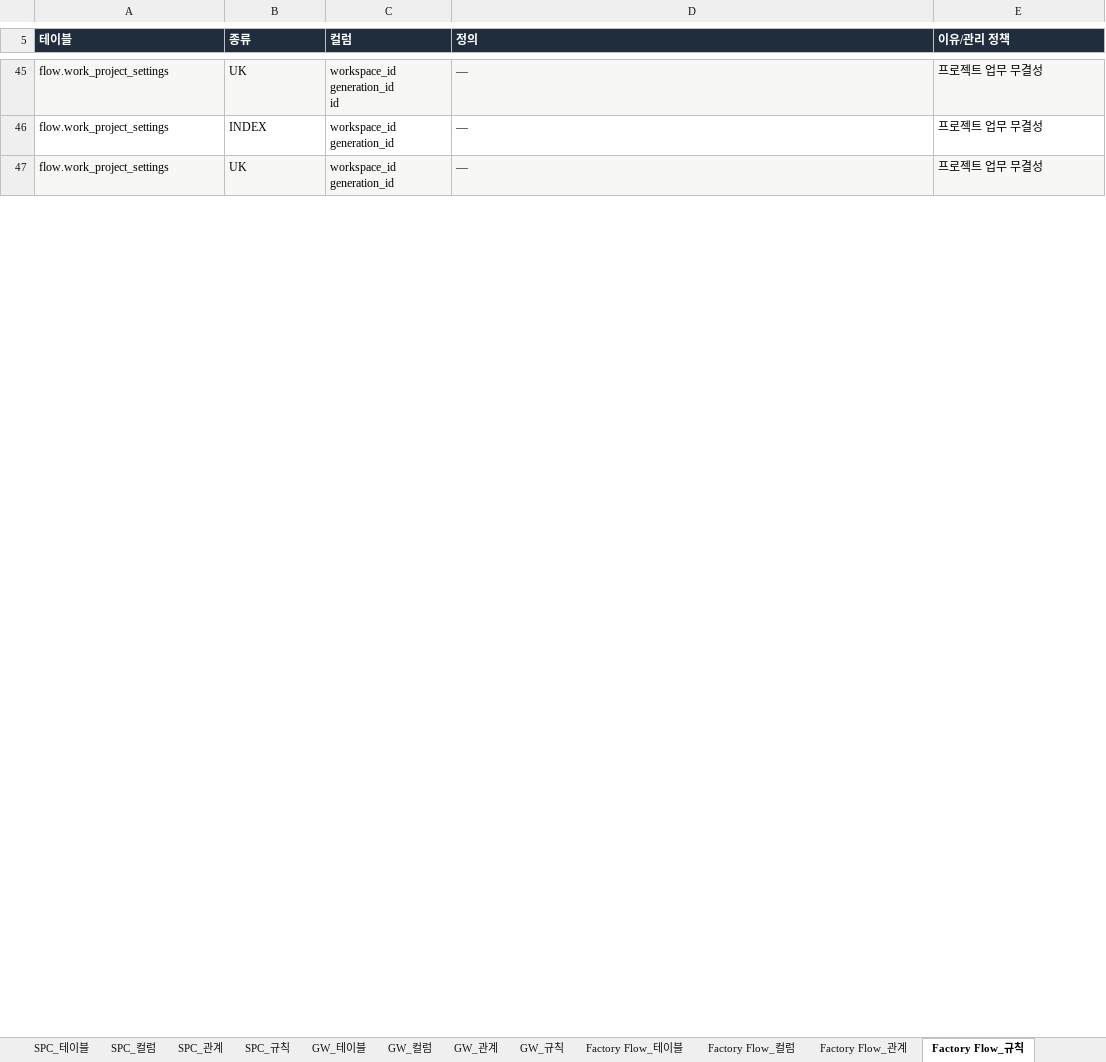
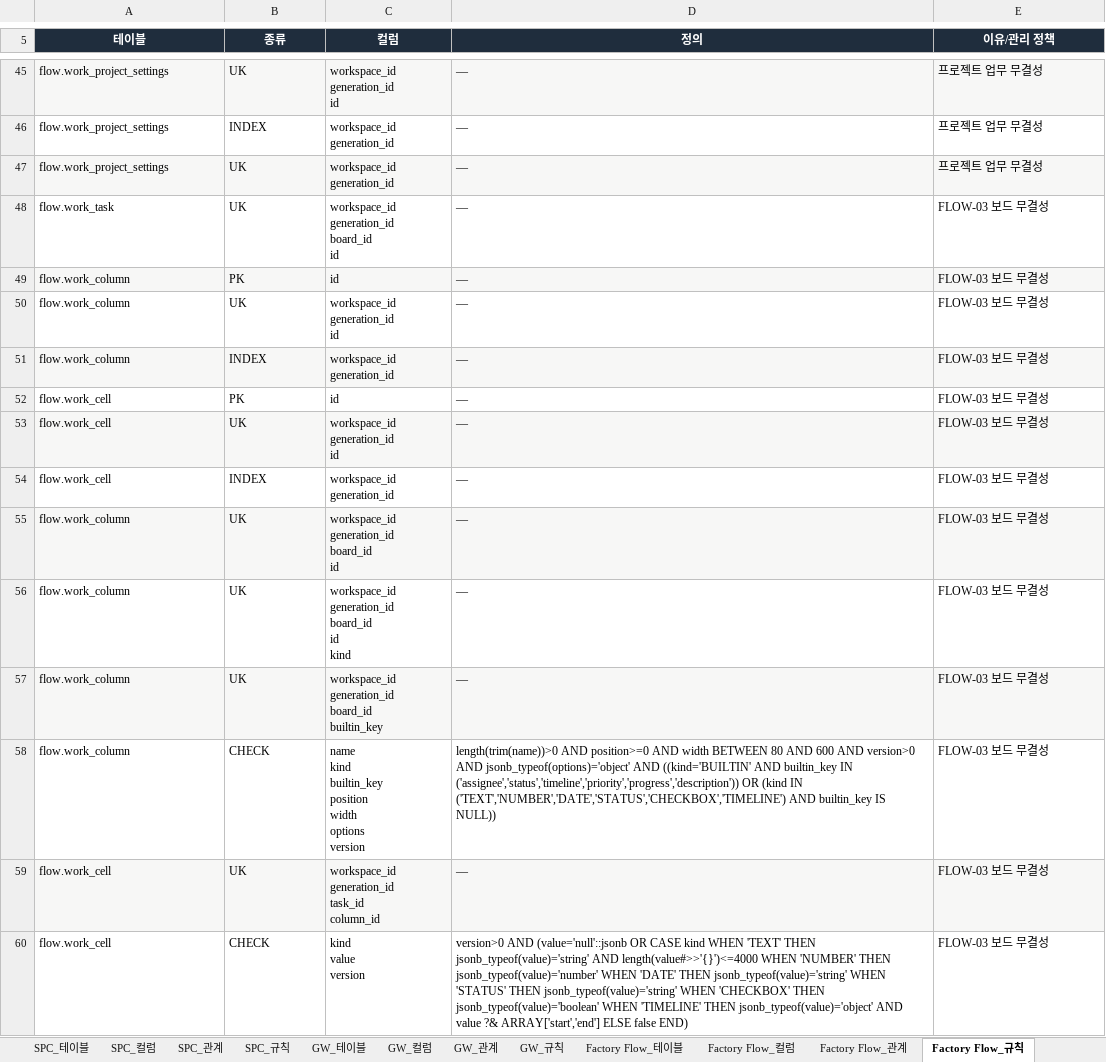
Before and after one commit to go8105/factory-studio, an Excel workbook: docs/db/DB설계서.xlsx, sheet Factory Flow_규칙, drawn as a sheet; only a part is shown, gaps mark what is left out; values as stored, in another font and other column widths than the file's, no borders; table styles not drawn; ↵ is a line break in a cell; the diff covers the shown part only; the diff names each change by its address in the sheet, - before the commit and + after, or states it on an @@ line.

Commit message:
WIP: connect approved Flow board and platform company management

```diff
--- a/docs/db/DB설계서.xlsx (sheet Factory Flow_규칙)
+++ b/docs/db/DB설계서.xlsx (sheet Factory Flow_규칙)
-A5:E5 alignment: left
+A5:E5 alignment: center
+row 48: flow.work_task | UK | workspace_id ↵ generation_id ↵ board_id ↵ id | — | FLOW-03 보드 무결성
+row 49: flow.work_column | PK | id | — | FLOW-03 보드 무결성
+row 50: flow.work_column | UK | workspace_id ↵ generation_id ↵ id | — | FLOW-03 보드 무결성
+row 51: flow.work_column | INDEX | workspace_id ↵ generation_id | — | FLOW-03 보드 무결성
+row 52: flow.work_cell | PK | id | — | FLOW-03 보드 무결성
+row 53: flow.work_cell | UK | workspace_id ↵ generation_id ↵ id | — | FLOW-03 보드 무결성
+row 54: flow.work_cell | INDEX | workspace_id ↵ generation_id | — | FLOW-03 보드 무결성
+row 55: flow.work_column | UK | workspace_id ↵ generation_id ↵ board_id ↵ id | — | FLOW-03 보드 무결성
+row 56: flow.work_column | UK | workspace_id ↵ generation_id ↵ board_id ↵ id ↵ kind | — | FLOW-03 보드 무결성
+row 57: flow.work_column | UK | workspace_id ↵ generation_id ↵ board_id ↵ builtin_key | — | FLOW-03 보드 무결성
+row 58: flow.work_column | CHECK | name ↵ kind ↵ builtin_key ↵ position ↵ width ↵ options ↵ version | length(trim(name))>0 AND position>=0 AND width BETWEEN 80 AND 600 AND version>0 AND jsonb_typeof(options)='object' AND ((kind='BUILTIN' AND builtin_key IN ('assignee','status','timeline','priority','progress','description')) OR (kind IN ('TEXT','NUMBER','DATE','STATUS','CHECKBOX','TIMELINE') AND builtin_key IS NULL)) | FLOW-03 보드 무결성
+row 59: flow.work_cell | UK | workspace_id ↵ generation_id ↵ task_id ↵ column_id | — | FLOW-03 보드 무결성
+row 60: flow.work_cell | CHECK | kind ↵ value ↵ version | version>0 AND (value='null'::jsonb OR CASE kind WHEN 'TEXT' THEN jsonb_typeof(value)='string' AND length(value#>>'{}')<=4000 WHEN 'NUMBER' THEN jsonb_typeof(value)='number' WHEN 'DATE' THEN jsonb_typeof(value)='string' WHEN 'STATUS' THEN jsonb_typeof(value)='string' WHEN 'CHECKBOX' THEN jsonb_typeof(value)='boolean' WHEN 'TIMELINE' THEN jsonb_typeof(value)='object' AND value ?& ARRAY['start','end'] ELSE false END) | FLOW-03 보드 무결성
```
Also changed, not shown: 2 added rows, 2 edited cells and cell formats elsewhere in this sheet, sheet Factory Flow_컬럼, sheet Factory Flow_관계, sheet MES_관계, sheet 00_전체관계, sheet 00_목차, sheet Factory Flow_테이블, 44 more sheets, 31 other files.
